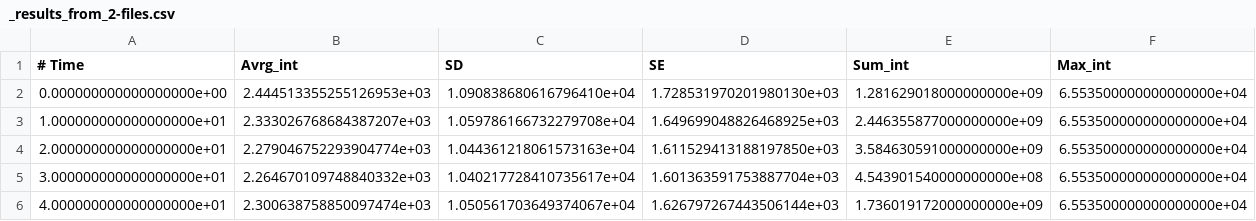
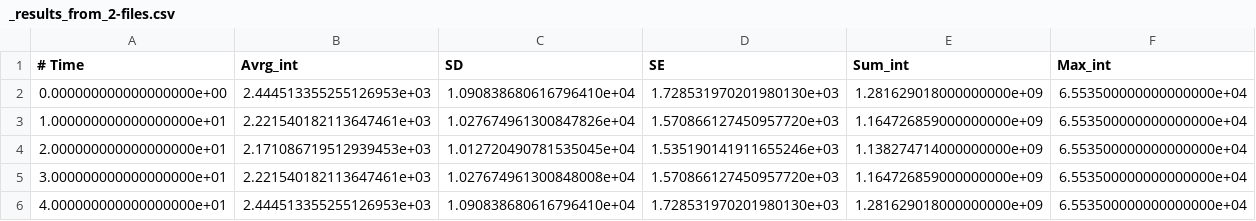
Before and after one commit to SCBera/Test_codes, a CSV file: Sample_stack/_out/_results_from_2-files.csv, drawn as a sheet.

Commit message:
restored:saving stack

```diff
--- a/Sample_stack/_out/_results_from_2-files.csv
+++ b/Sample_stack/_out/_results_from_2-files.csv
@@ -2,5 +2,5 @@
 0.000000000000000000e+00,2.444513355255126953e+03,1.090838680616796410e+04,1.728531970201980130e+03,1.281629018000000000e+09,6.553500000000000000e+04
-1.000000000000000000e+01,2.333026768684387207e+03,1.059786166732279708e+04,1.649699048826468925e+03,2.446355877000000000e+09,6.553500000000000000e+04
-2.000000000000000000e+01,2.279046752293904774e+03,1.044361218061573163e+04,1.611529413188197850e+03,3.584630591000000000e+09,6.553500000000000000e+04
-3.000000000000000000e+01,2.264670109748840332e+03,1.040217728410735617e+04,1.601363591753887704e+03,4.543901540000000000e+08,6.553500000000000000e+04
-4.000000000000000000e+01,2.300638758850097474e+03,1.050561703649374067e+04,1.626797267443506144e+03,1.736019172000000000e+09,6.553500000000000000e+04
+1.000000000000000000e+01,2.221540182113647461e+03,1.027674961300847826e+04,1.570866127450957720e+03,1.164726859000000000e+09,6.553500000000000000e+04
+2.000000000000000000e+01,2.171086719512939453e+03,1.012720490781535045e+04,1.535190141911655246e+03,1.138274714000000000e+09,6.553500000000000000e+04
+3.000000000000000000e+01,2.221540182113647461e+03,1.027674961300848008e+04,1.570866127450957720e+03,1.164726859000000000e+09,6.553500000000000000e+04
+4.000000000000000000e+01,2.444513355255126953e+03,1.090838680616796410e+04,1.728531970201980130e+03,1.281629018000000000e+09,6.553500000000000000e+04
```
Also changed, not shown: 7 other files.
